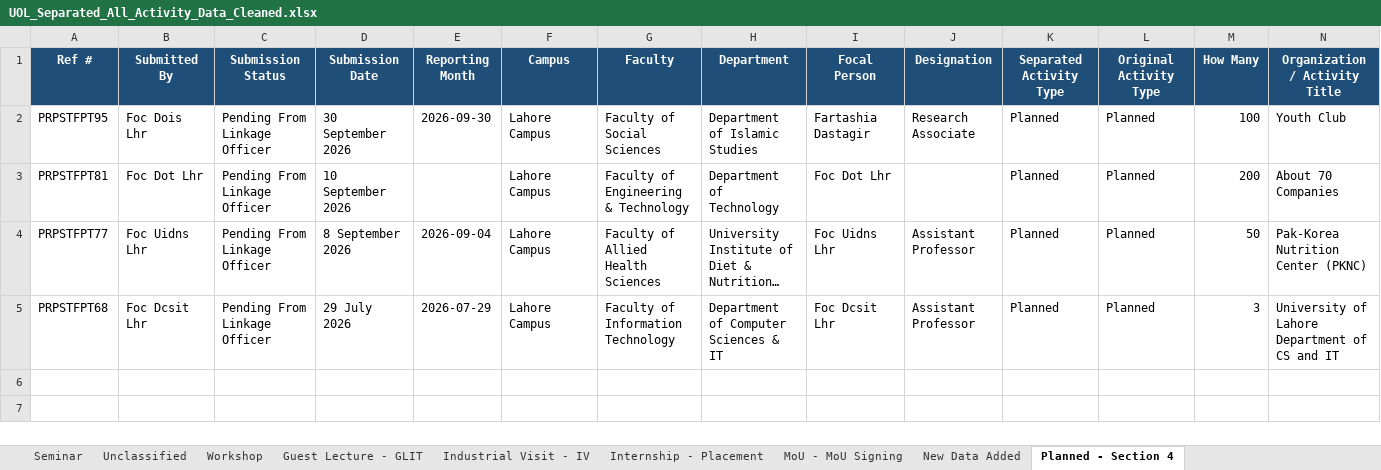
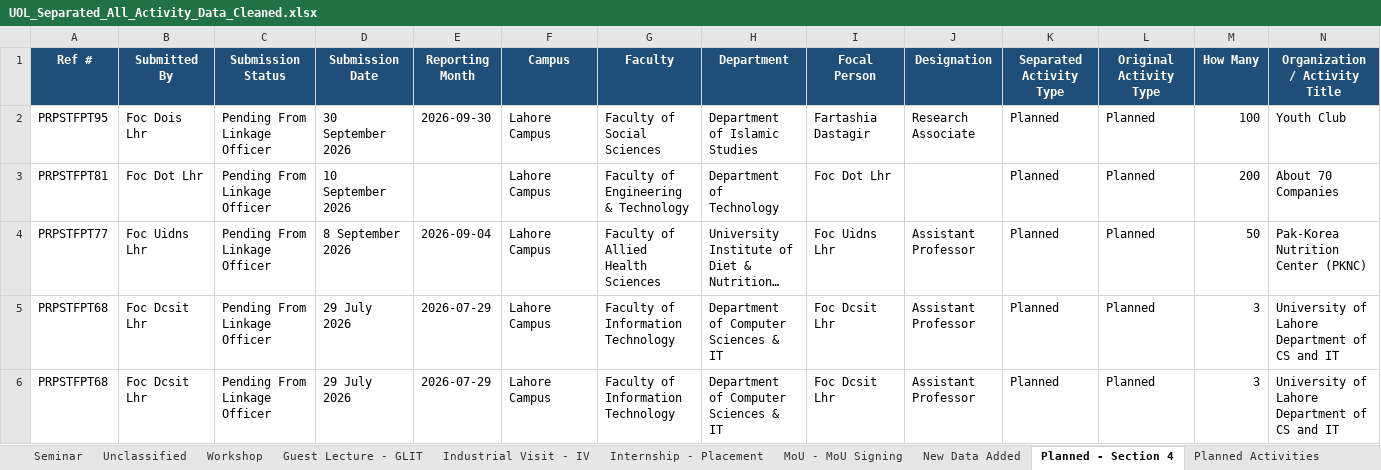
Before and after one commit to GMAC1231/New-UOL-2026, an Excel workbook: data/UOL_Separated_All_Activity_Data_Cleaned.xlsx, sheet Planned - Section 4, drawn as a sheet; only a part is shown; long unchanged cells end in …; values as stored, in another font and other column widths than the file's, no borders; rows hold the shown columns only; the diff names each change by its address in the sheet, - before the commit and + after, or states it on an @@ line.

```diff
--- a/data/UOL_Separated_All_Activity_Data_Cleaned.xlsx (sheet Planned - Section 4)
+++ b/data/UOL_Separated_All_Activity_Data_Cleaned.xlsx (sheet Planned - Section 4)
+sheet tab: Planned Activities
+row 6: PRPSTFPT68 | Foc Dcsit Lhr | Pending From Linkage Officer | 29 July 2026 | 2026-07-29 | Lahore Campus | Faculty of Information Technology | Department of Computer Sciences & IT | Foc Dcsit Lhr | Assistant Professor | Planned | Planned | 3 | University of Lahore Department of CS and IT
```
Also changed, not shown: sheet Internship-Placement, sheet Internship - Placement, sheet All Separated Activities, sheet Summary, sheet New Data Added, other sheet tabs, 18 other files.
